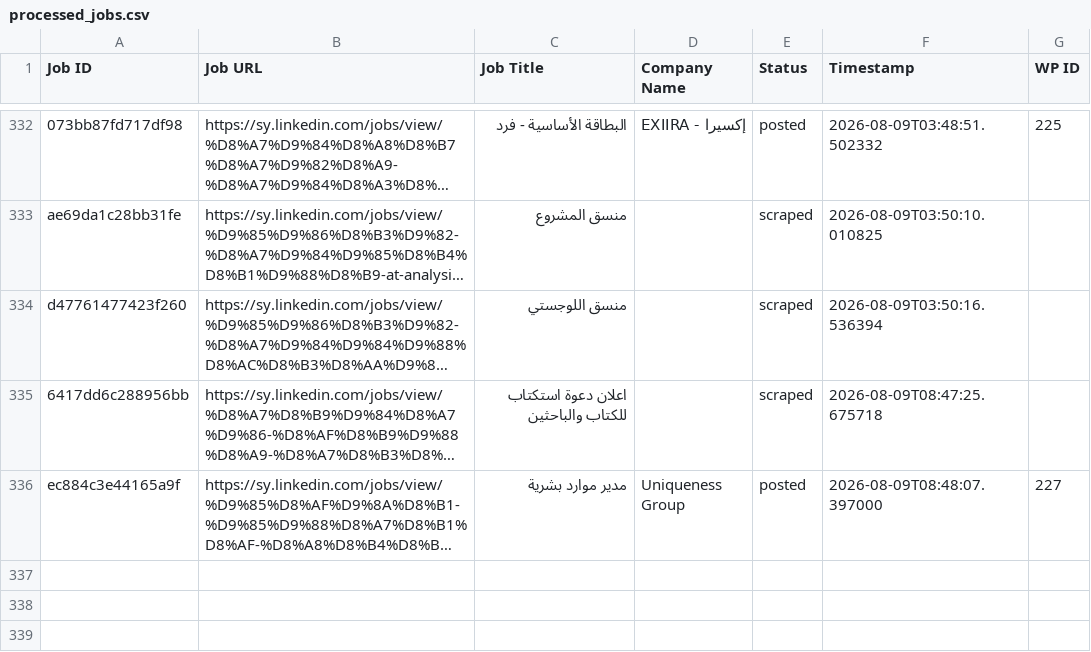
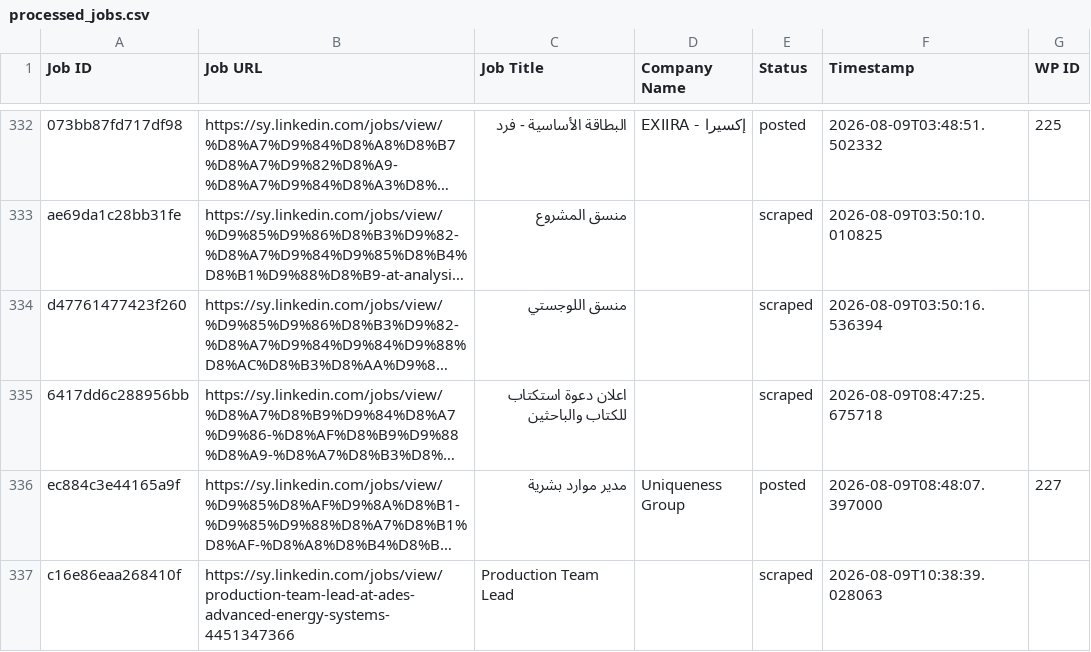
Before and after one commit to innovationinc2000/sy, a CSV file: processed_jobs.csv, drawn as a sheet; only a part is shown, gaps mark what is left out; long unchanged cells end in …; the diff names each change by its address in the sheet, - before the commit and + after, or states it on an @@ line.

```diff
--- a/processed_jobs.csv
+++ b/processed_jobs.csv
+row 337: c16e86eaa268410f | https://sy.linkedin.com/jobs/view/production-team-lead-at-ades-advanced-energy-systems-4451347366 | Production Team Lead |  | scraped | 2026-08-09T10:38:39.028063
```
